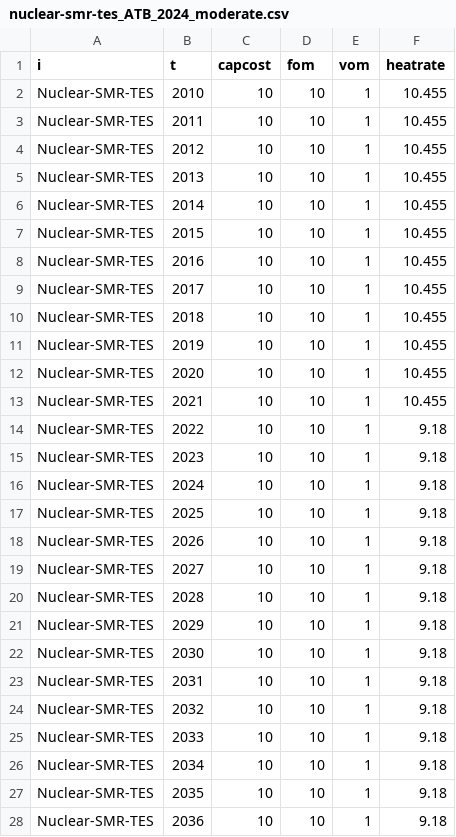
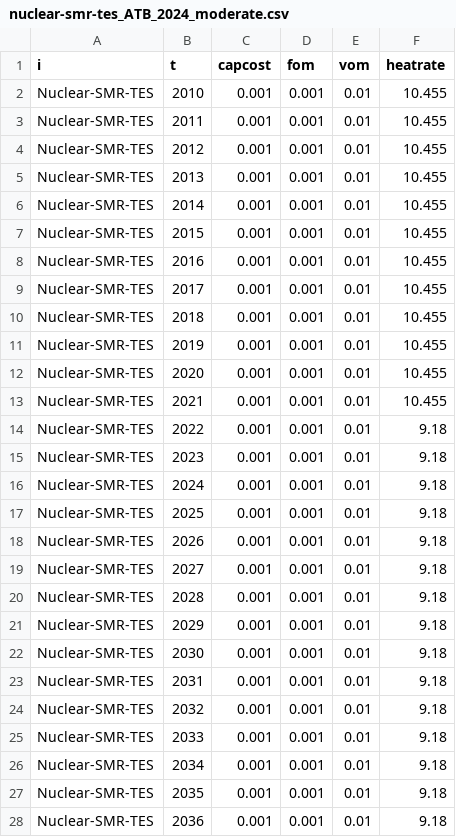
Before and after one commit to Ethan-s-PhD/ReEDS-2.0, a CSV file: inputs/plant_characteristics/nuclear-smr-tes_ATB_2024_moderate.csv, drawn as a sheet; only a part is shown; the diff covers the shown part only.

```diff
--- a/inputs/plant_characteristics/nuclear-smr-tes_ATB_2024_moderate.csv
+++ b/inputs/plant_characteristics/nuclear-smr-tes_ATB_2024_moderate.csv
@@ -1,28 +1,28 @@
 i,t,capcost,fom,vom,heatrate
-Nuclear-SMR-TES,2010,10,10,1,10.455
-Nuclear-SMR-TES,2011,10,10,1,10.455
-Nuclear-SMR-TES,2012,10,10,1,10.455
-Nuclear-SMR-TES,2013,10,10,1,10.455
-Nuclear-SMR-TES,2014,10,10,1,10.455
-Nuclear-SMR-TES,2015,10,10,1,10.455
-Nuclear-SMR-TES,2016,10,10,1,10.455
-Nuclear-SMR-TES,2017,10,10,1,10.455
-Nuclear-SMR-TES,2018,10,10,1,10.455
-Nuclear-SMR-TES,2019,10,10,1,10.455
-Nuclear-SMR-TES,2020,10,10,1,10.455
-Nuclear-SMR-TES,2021,10,10,1,10.455
-Nuclear-SMR-TES,2022,10,10,1,9.18
-Nuclear-SMR-TES,2023,10,10,1,9.18
-Nuclear-SMR-TES,2024,10,10,1,9.18
-Nuclear-SMR-TES,2025,10,10,1,9.18
-Nuclear-SMR-TES,2026,10,10,1,9.18
-Nuclear-SMR-TES,2027,10,10,1,9.18
-Nuclear-SMR-TES,2028,10,10,1,9.18
-Nuclear-SMR-TES,2029,10,10,1,9.18
-Nuclear-SMR-TES,2030,10,10,1,9.18
-Nuclear-SMR-TES,2031,10,10,1,9.18
-Nuclear-SMR-TES,2032,10,10,1,9.18
-Nuclear-SMR-TES,2033,10,10,1,9.18
-Nuclear-SMR-TES,2034,10,10,1,9.18
-Nuclear-SMR-TES,2035,10,10,1,9.18
-Nuclear-SMR-TES,2036,10,10,1,9.18
+Nuclear-SMR-TES,2010,0.001,0.001,0.01,10.455
+Nuclear-SMR-TES,2011,0.001,0.001,0.01,10.455
+Nuclear-SMR-TES,2012,0.001,0.001,0.01,10.455
+Nuclear-SMR-TES,2013,0.001,0.001,0.01,10.455
+Nuclear-SMR-TES,2014,0.001,0.001,0.01,10.455
+Nuclear-SMR-TES,2015,0.001,0.001,0.01,10.455
+Nuclear-SMR-TES,2016,0.001,0.001,0.01,10.455
+Nuclear-SMR-TES,2017,0.001,0.001,0.01,10.455
+Nuclear-SMR-TES,2018,0.001,0.001,0.01,10.455
+Nuclear-SMR-TES,2019,0.001,0.001,0.01,10.455
+Nuclear-SMR-TES,2020,0.001,0.001,0.01,10.455
+Nuclear-SMR-TES,2021,0.001,0.001,0.01,10.455
+Nuclear-SMR-TES,2022,0.001,0.001,0.01,9.18
+Nuclear-SMR-TES,2023,0.001,0.001,0.01,9.18
+Nuclear-SMR-TES,2024,0.001,0.001,0.01,9.18
+Nuclear-SMR-TES,2025,0.001,0.001,0.01,9.18
+Nuclear-SMR-TES,2026,0.001,0.001,0.01,9.18
+Nuclear-SMR-TES,2027,0.001,0.001,0.01,9.18
+Nuclear-SMR-TES,2028,0.001,0.001,0.01,9.18
+Nuclear-SMR-TES,2029,0.001,0.001,0.01,9.18
+Nuclear-SMR-TES,2030,0.001,0.001,0.01,9.18
+Nuclear-SMR-TES,2031,0.001,0.001,0.01,9.18
+Nuclear-SMR-TES,2032,0.001,0.001,0.01,9.18
+Nuclear-SMR-TES,2033,0.001,0.001,0.01,9.18
+Nuclear-SMR-TES,2034,0.001,0.001,0.01,9.18
+Nuclear-SMR-TES,2035,0.001,0.001,0.01,9.18
+Nuclear-SMR-TES,2036,0.001,0.001,0.01,9.18
```
Also changed, not shown: 42 edited cells elsewhere in this file, cases.csv, cases_standardscenarios.csv, 7 other files.
